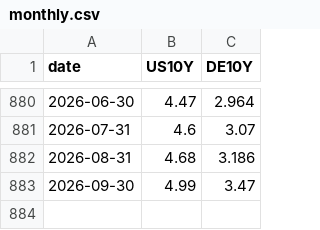
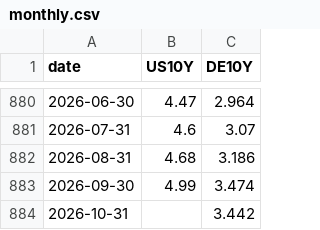
Before and after one commit to KazuKoshi16/market-data, a CSV file: data/monthly.csv, drawn as a sheet; only a part is shown, gaps mark what is left out.

```diff
--- a/data/monthly.csv
+++ b/data/monthly.csv
@@ -882,2 +882,3 @@ date,US10Y,DE10Y
 2026-08-31,4.68,3.186
-2026-09-30,4.99,3.47
+2026-09-30,4.99,3.474
+2026-10-31,,3.442
```
Also changed, not shown: data/daily.csv.
